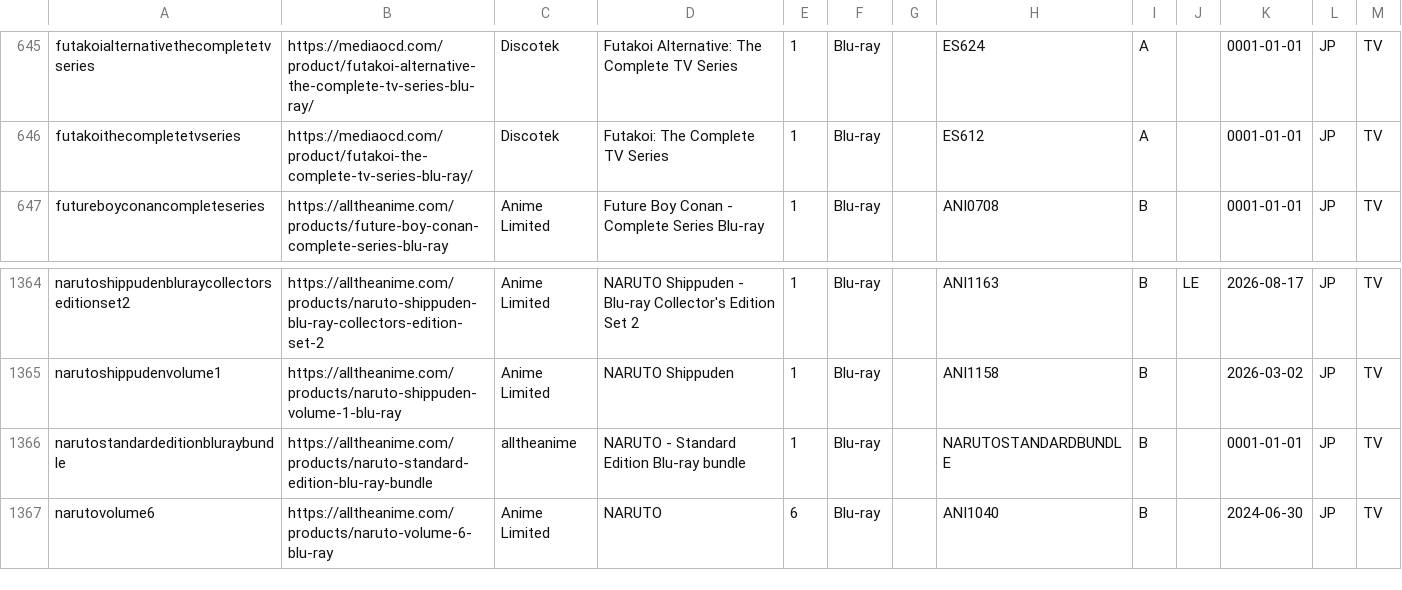
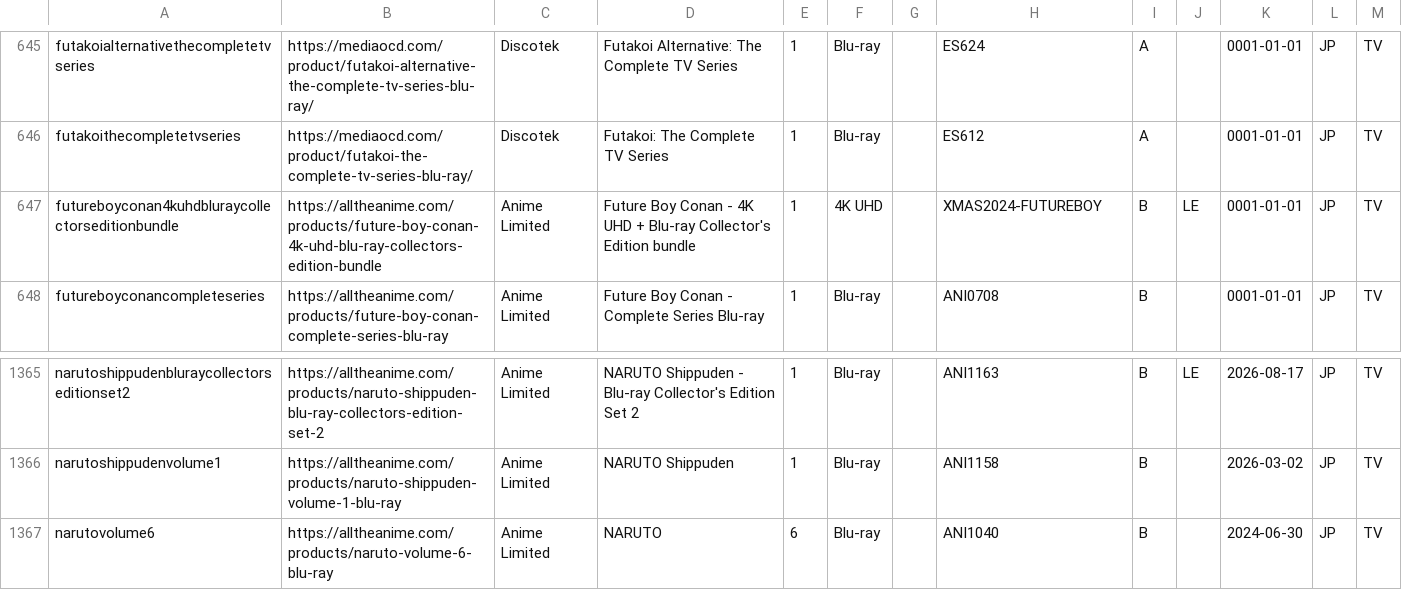
Before and after one commit to animerelease/animerelease.github.io, a CSV file: books.csv, drawn as a sheet; only a part is shown, gaps mark what is left out.

```diff
--- a/books.csv
+++ b/books.csv
@@ -646,2 +646,3 @@ futakoialternativethecompletetvseries,https://mediaocd.com/product/futakoi-alter
 futakoithecompletetvseries,https://mediaocd.com/product/futakoi-the-complete-tv-series-blu-ray/,Discotek,Futakoi: The Complete TV Series,1,Blu-ray,,ES612,A,,0001-01-01,JP,TV
+futureboyconan4kuhdbluraycollectorseditionbundle,https://alltheanime.com/products/future-boy-conan-4k-uhd-blu-ray-collectors-edition-bundle,Anime Limited,Future Boy Conan - 4K UHD + Blu-ray Collector's Edition bundle,1,4K UHD,,XMAS2024-FUTUREBOY,B,LE,0001-01-01,JP,TV
 futureboyconancompleteseries,https://alltheanime.com/products/future-boy-conan-complete-series-blu-ray,Anime Limited,Future Boy Conan - Complete Series Blu-ray,1,Blu-ray,,ANI0708,B,,0001-01-01,JP,TV
@@ -1365,3 +1366,2 @@ narutoshippudenbluraycollectorseditionset2,https://alltheanime.com/products/naru
 narutoshippudenvolume1,https://alltheanime.com/products/naruto-shippuden-volume-1-blu-ray,Anime Limited,NARUTO Shippuden,1,Blu-ray,,ANI1158,B,,2026-03-02,JP,TV
-narutostandardeditionbluraybundle,https://alltheanime.com/products/naruto-standard-edition-blu-ray-bundle,alltheanime,NARUTO - Standard Edition Blu-ray bundle,1,Blu-ray,,NARUTOSTANDARDBUNDLE,B,,0001-01-01,JP,TV
 narutovolume6,https://alltheanime.com/products/naruto-volume-6-blu-ray,Anime Limited,NARUTO,6,Blu-ray,,ANI1040,B,,2024-06-30,JP,TV
```
Also changed, not shown: info.csv, series.csv, 2 other files.
